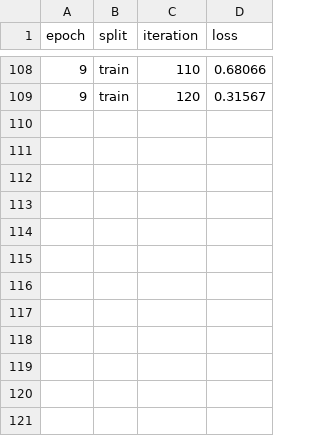
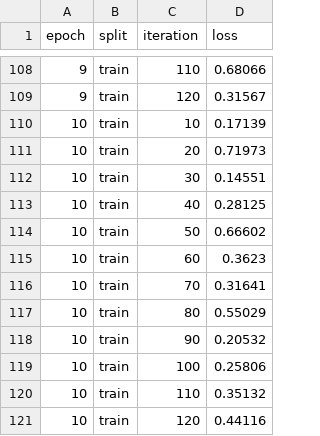
Before and after one commit to alinkagaraeva/ich-ct-classification, a CSV file: output/history_3d_residual_cnn_160_pos_weight_1/iter_losses_every_10.csv, drawn as a sheet; only a part is shown, gaps mark what is left out; the diff names each change by its address in the sheet, - before the commit and + after, or states it on an @@ line.

Commit message:
add predict 3d residual cnn

```diff
--- a/output/history_3d_residual_cnn_160_pos_weight_1/iter_losses_every_10.csv
+++ b/output/history_3d_residual_cnn_160_pos_weight_1/iter_losses_every_10.csv
+row 110: 10 | train | 10 | 0.17139
+row 111: 10 | train | 20 | 0.71973
+row 112: 10 | train | 30 | 0.14551
+row 113: 10 | train | 40 | 0.28125
+row 114: 10 | train | 50 | 0.66602
+row 115: 10 | train | 60 | 0.3623
+row 116: 10 | train | 70 | 0.31641
+row 117: 10 | train | 80 | 0.55029
+row 118: 10 | train | 90 | 0.20532
+row 119: 10 | train | 100 | 0.25806
+row 120: 10 | train | 110 | 0.35132
+row 121: 10 | train | 120 | 0.44116
```
Also changed, not shown: output/history_3d_residual_cnn_160_pos_weight_1/epoch_metrics.csv, 4 other files.
